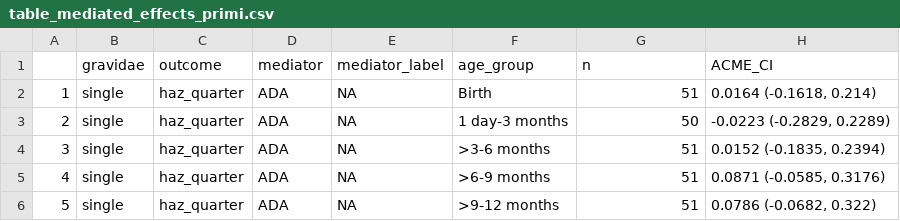
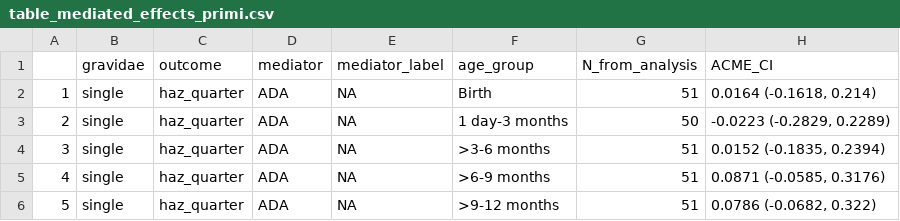
Before and after one commit to YanweiTong-Iris/IPTp-BC3-mediation, a CSV file: 6-tables/table_mediated_effects_primi.csv, drawn as a sheet; only a part is shown.

```diff
--- a/6-tables/table_mediated_effects_primi.csv
+++ b/6-tables/table_mediated_effects_primi.csv
@@ -1,2 +1,2 @@
-"","gravidae","outcome","mediator","mediator_label","age_group","n","ACME_CI"
+"","gravidae","outcome","mediator","mediator_label","age_group","N_from_analysis","ACME_CI"
 "1","single","haz_quarter","ADA",NA,"Birth",51,"0.0164 (-0.1618, 0.214)"
```
Also changed, not shown: 6-tables/table_aim1_incidence.csv, 6-tables/table_mediated_effects_all.csv, 7 other files.
